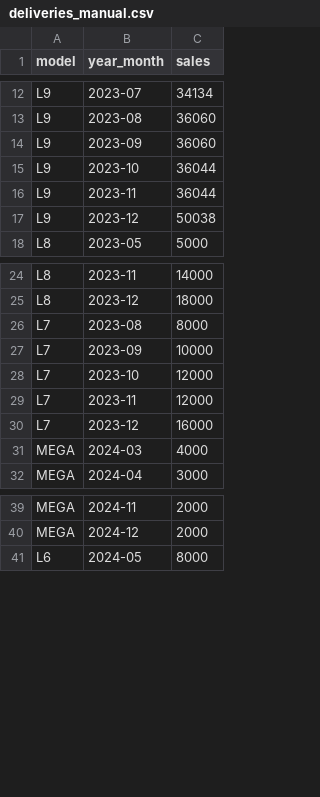
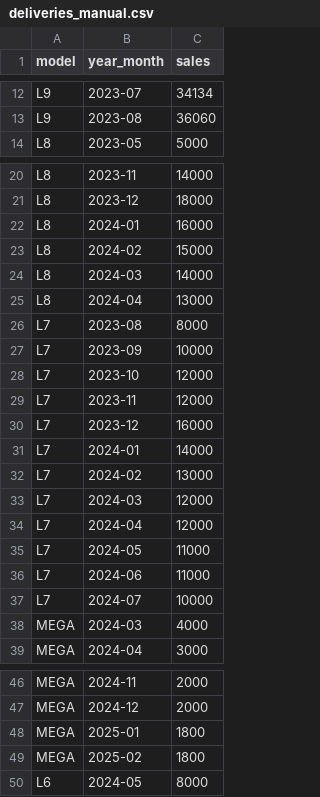
Before and after one commit to Chelseahu12/li-auto-forecaster, a CSV file: data/raw/deliveries_manual.csv, drawn as a sheet; only a part is shown, gaps mark what is left out; removed rows and columns are numbered as before the commit, all else as after; the diff covers the shown part only; the diff names each change by its address in the sheet, - before the commit and + after, or states it on an @@ line.

```diff
--- a/data/raw/deliveries_manual.csv
+++ b/data/raw/deliveries_manual.csv
-row 14: L9 | 2023-09 | 36060
-row 15: L9 | 2023-10 | 36044
-row 16: L9 | 2023-11 | 36044
-row 17: L9 | 2023-12 | 50038
+row 22: L8 | 2024-01 | 16000
+row 23: L8 | 2024-02 | 15000
+row 24: L8 | 2024-03 | 14000
+row 25: L8 | 2024-04 | 13000
+row 31: L7 | 2024-01 | 14000
+row 32: L7 | 2024-02 | 13000
+row 33: L7 | 2024-03 | 12000
+row 34: L7 | 2024-04 | 12000
+row 35: L7 | 2024-05 | 11000
+row 36: L7 | 2024-06 | 11000
+row 37: L7 | 2024-07 | 10000
+row 48: MEGA | 2025-01 | 1800
+row 49: MEGA | 2025-02 | 1800
```
Also changed, not shown: 4 added rows elsewhere in this file, 1 other file.
